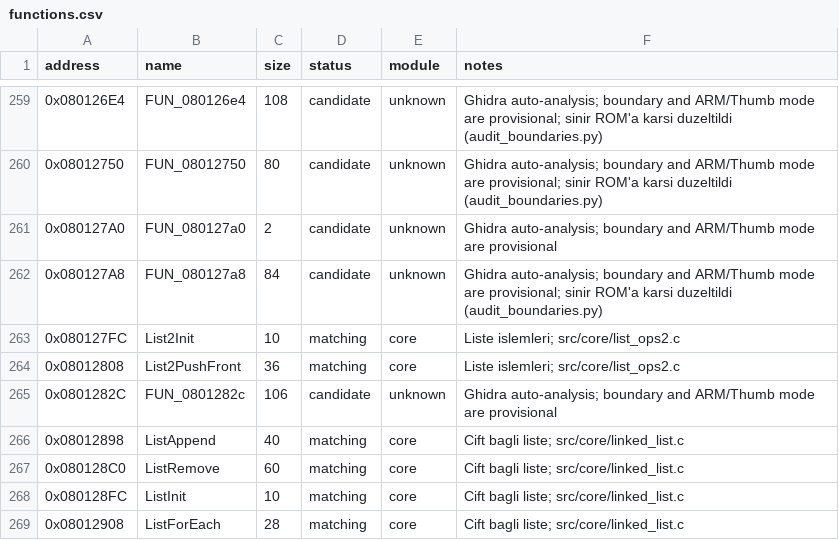
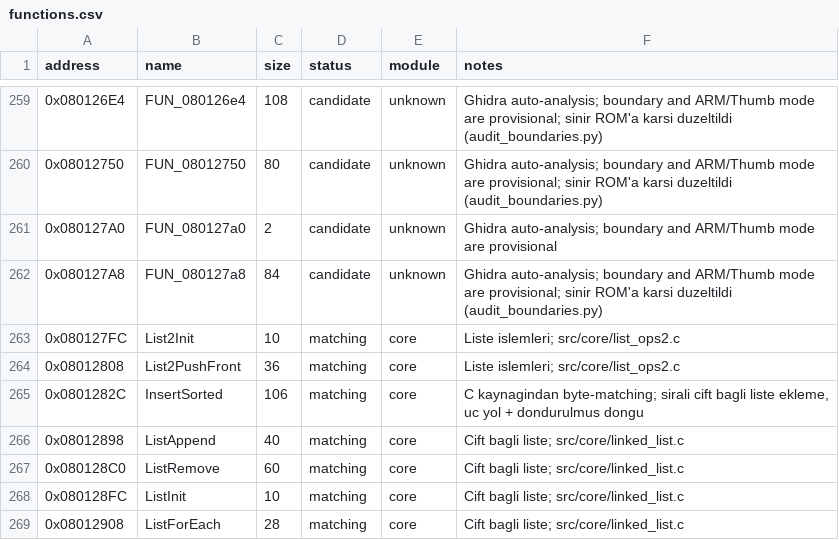
Before and after one commit to ahm3texe/gta-advance, a CSV file: data/functions.csv, drawn as a sheet; only a part is shown, gaps mark what is left out.

```diff
--- a/data/functions.csv
+++ b/data/functions.csv
@@ -264,3 +264,3 @@ address,name,size,status,module,notes
 0x08012808,List2PushFront,36,matching,core,Liste islemleri; src/core/list_ops2.c
-0x0801282C,FUN_0801282c,106,candidate,unknown,Ghidra auto-analysis; boundary and ARM/Thumb mode are provisional
+0x0801282C,InsertSorted,106,matching,core,"C kaynagindan byte-matching; sirali cift bagli liste ekleme, uc yol + dondurulmus dongu"
 0x08012898,ListAppend,40,matching,core,Cift bagli liste; src/core/linked_list.c
```
Also changed, not shown: data/c_sources.csv, data/matching_regions.csv, 3 other files.
